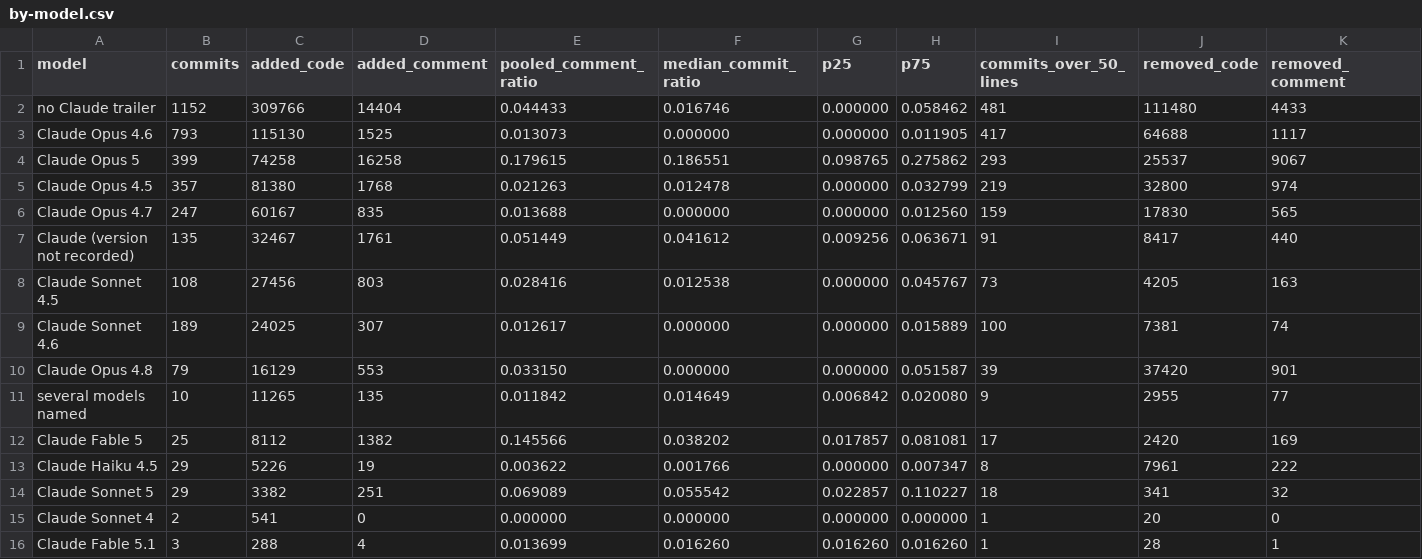
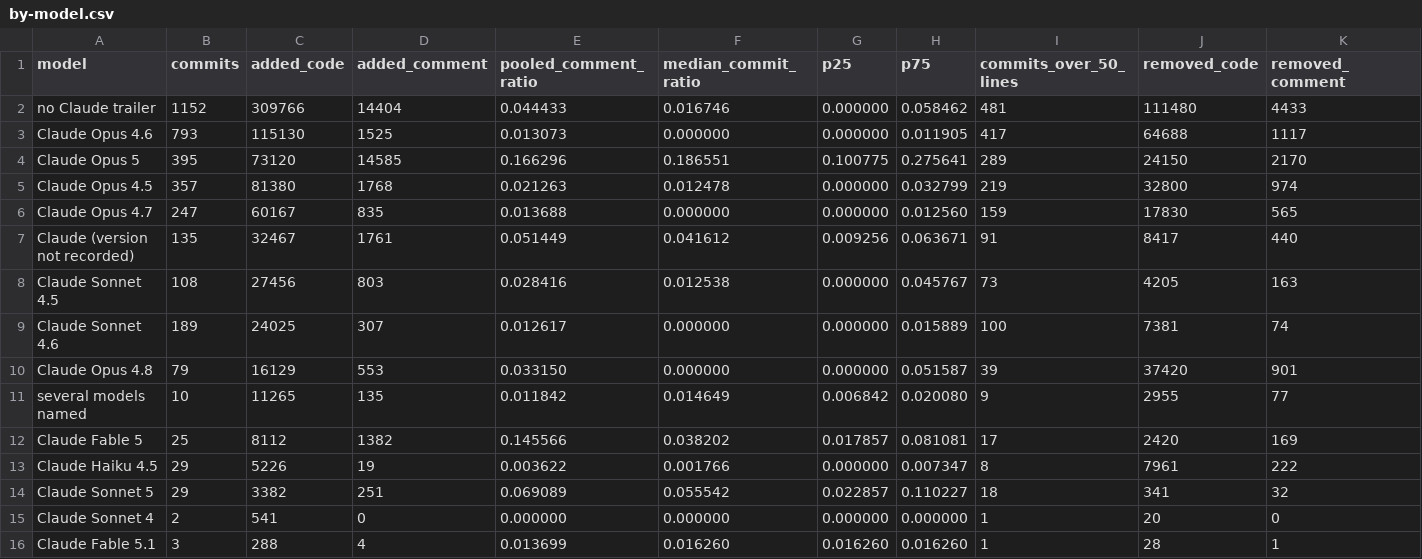
Before and after one commit to PackmindHub/packmind, a CSV file: tools/comment-ratio/output/by-model.csv, drawn as a sheet.

```diff
--- a/tools/comment-ratio/output/by-model.csv
+++ b/tools/comment-ratio/output/by-model.csv
@@ -3,3 +3,3 @@ model,commits,added_code,added_comment,pooled_comment_ratio,median_commit_ratio,
 "Claude Opus 4.6",793,115130,1525,0.013073,0.000000,0.000000,0.011905,417,64688,1117
-"Claude Opus 5",399,74258,16258,0.179615,0.186551,0.098765,0.275862,293,25537,9067
+"Claude Opus 5",395,73120,14585,0.166296,0.186551,0.100775,0.275641,289,24150,2170
 "Claude Opus 4.5",357,81380,1768,0.021263,0.012478,0.000000,0.032799,219,32800,974
```
Also changed, not shown: tools/comment-ratio/output/comment-ratio.csv, 12 other files.
